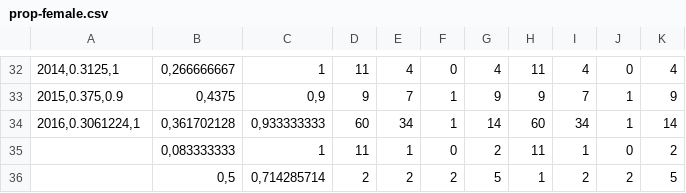
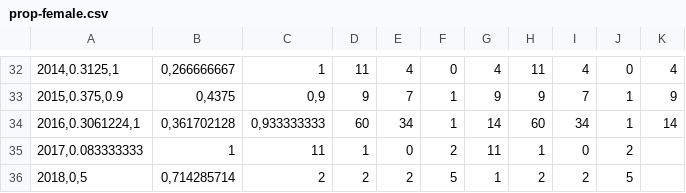
Before and after one commit to ORE-DiaPFC/Abondance, a CSV file: Oir/adult/data/prop-female.csv, drawn as a sheet; only a part is shown, gaps mark what is left out; removed rows and columns are numbered as before the commit, all else as after; the diff names each change by its address in the sheet, - before the commit and + after, or states it on an @@ line.

```diff
--- a/Oir/adult/data/prop-female.csv
+++ b/Oir/adult/data/prop-female.csv
-row 35:  | 0,083333333 | 1 | 11 | 1 | 0 | 2 | 11 | 1 | 0 | 2
-row 36:  | 0,5 | 0,714285714 | 2 | 2 | 2 | 5 | 1 | 2 | 2 | 5
+row 35: 2017,0.083333333 | 1 | 11 | 1 | 0 | 2 | 11 | 1 | 0 | 2
+row 36: 2018,0,5 | 0,714285714 | 2 | 2 | 2 | 5 | 1 | 2 | 2 | 5
```
Also changed, not shown: 4 other files.
